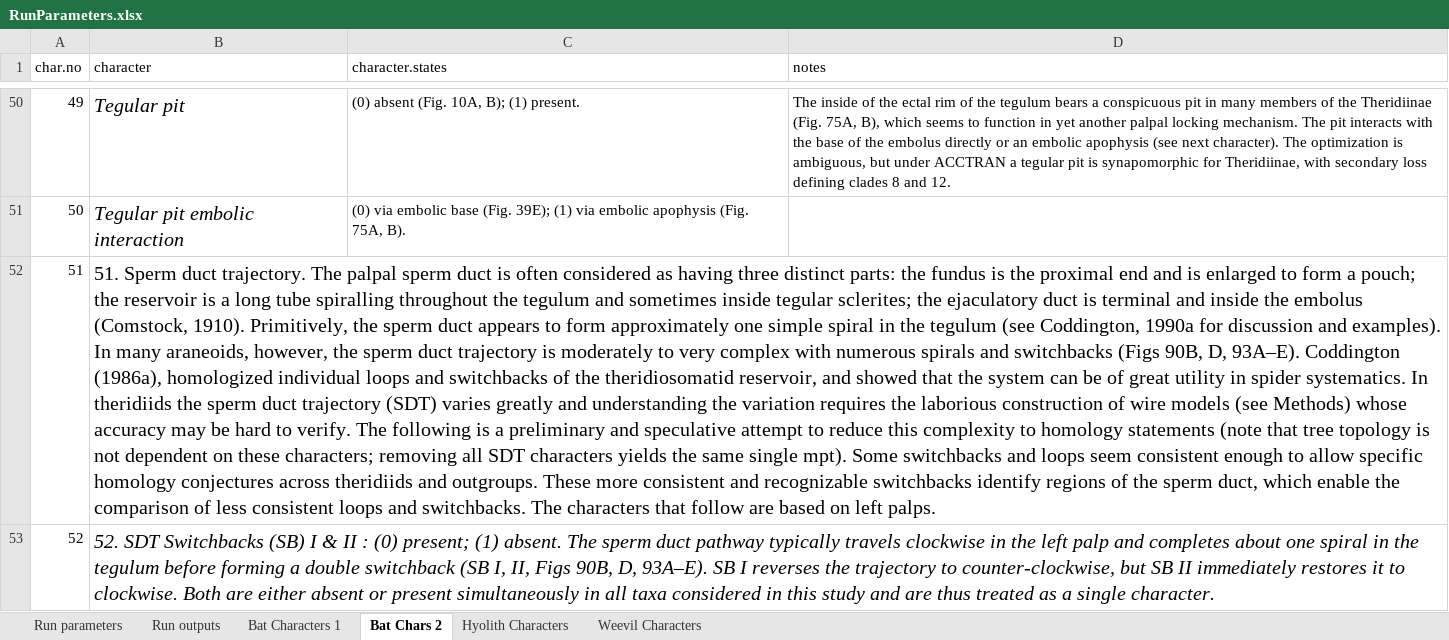
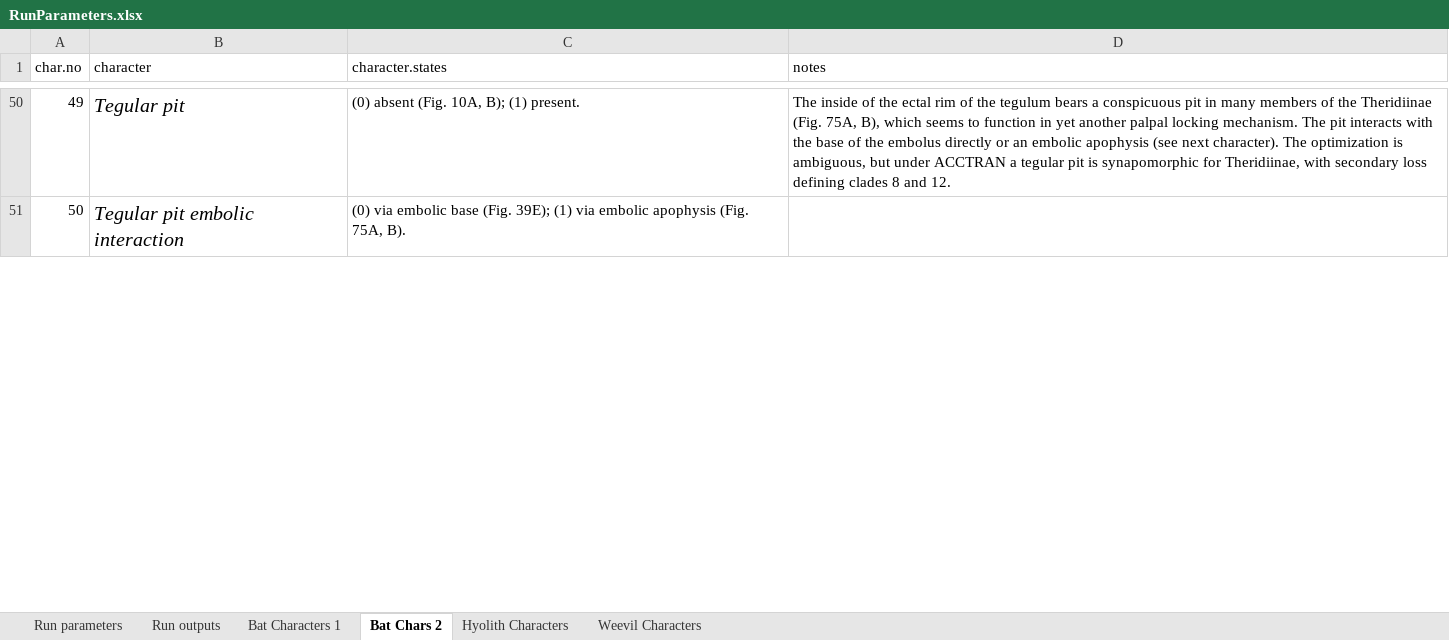
Before and after one commit to smf541/Partitioning_Strategies, an Excel workbook: RunParameters.xlsx, sheet Bat Chars 2, drawn as a sheet; only a part is shown, gaps mark what is left out; values as stored, in another font and other column widths than the file's, no borders; removed rows and columns are numbered as before the commit, all else as after; the diff covers the shown part only; the diff names each change by its address in the sheet, - before the commit and + after, or states it on an @@ line.

```diff
--- a/RunParameters.xlsx (sheet Bat Chars 2)
+++ b/RunParameters.xlsx (sheet Bat Chars 2)
-row 52: 51 | 51. Sperm duct trajectory. The palpal sperm duct is often considered as having three distinct parts: the fundus is the proximal end and is enlarged to form a pouch; the reservoir is a long tube spiralling throughout the tegulum and sometimes inside tegular sclerites; the ejaculatory duct is terminal and inside the embolus (Comstock, 1910). Primitively, the sperm duct appears to form approximately one simple spiral in the tegulum (see Coddington, 1990a for discussion and examples). In many araneoids, however, the sperm duct trajectory is moderately to very complex with numerous spirals and switchbacks (Figs 90B, D, 93A–E). Coddington (1986a), homologized individual loops and switchbacks of the theridiosomatid reservoir, and showed that the system can be of great utility in spider systematics. In theridiids the sperm duct trajectory (SDT) varies greatly and understanding the variation requires the laborious construction of wire models (see Methods) whose accuracy may be hard to verify. The following is a preliminary and speculative attempt to reduce this complexity to homology statements (note that tree topology is not dependent on these characters; removing all SDT characters yields the same single mpt). Some switchbacks and loops seem consistent enough to allow specific homology conjectures across theridiids and outgroups. These more consistent and recognizable switchbacks identify regions of the sperm duct, which enable the comparison of less consistent loops and switchbacks. The characters that follow are based on left palps.
-row 53: 52 | 52. SDT Switchbacks (SB) I & II : (0) present; (1) absent. The sperm duct pathway typically travels clockwise in the left palp and completes about one spiral in the tegulum before forming a double switchback (SB I, II, Figs 90B, D, 93A–E). SB I reverses the trajectory to counter-clockwise, but SB II immediately restores it to clockwise. Both are either absent or present simultaneously in all taxa considered in this study and are thus treated as a single character.
```
Also changed, not shown: 2 added rows and row numbers in column A elsewhere in this sheet, sheet Run outputs, 13 other files.
